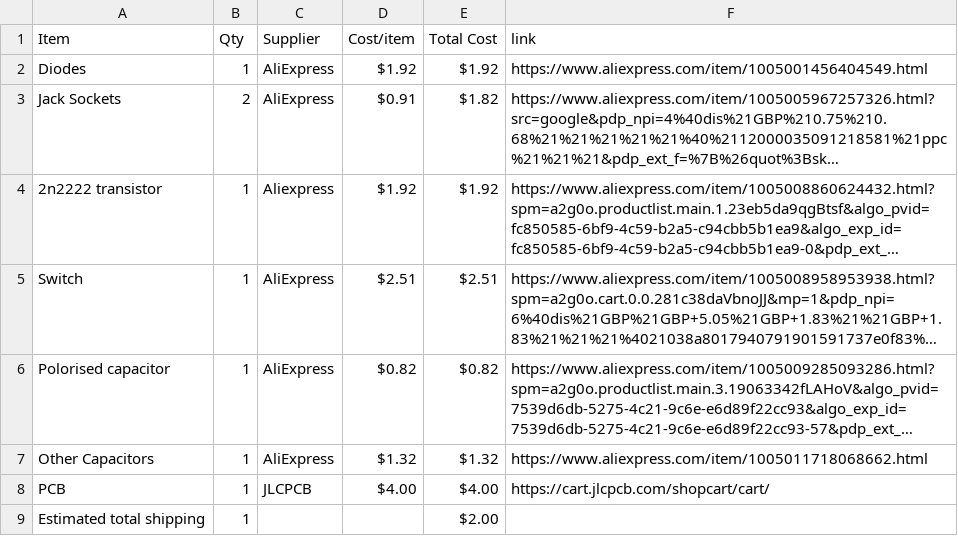
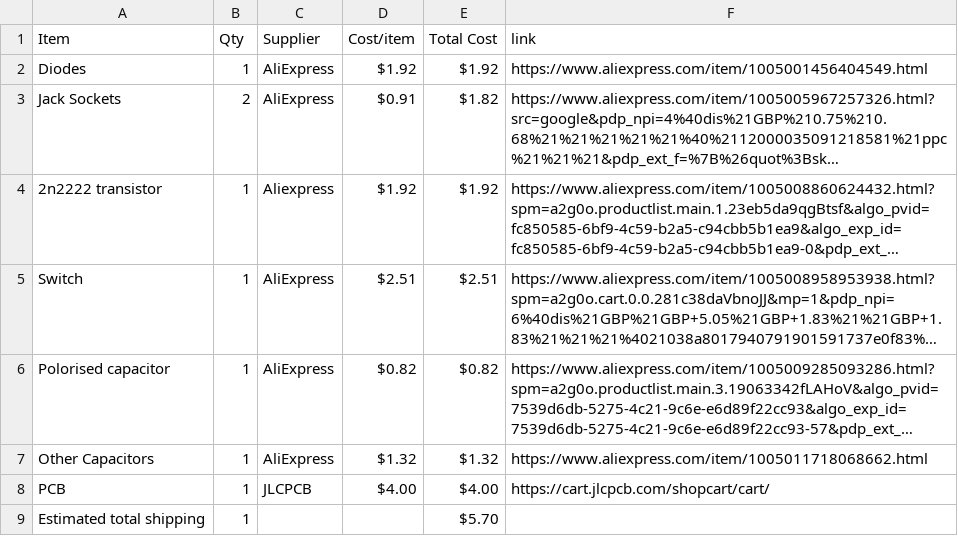
Before and after one commit to CheungLY/DistortionPedal, a CSV file: BOM.csv, drawn as a sheet; long unchanged cells end in ….

Commit message:
Sync Distortion Pedal from Half Life

```diff
--- a/BOM.csv
+++ b/BOM.csv
@@ -8,2 +8,2 @@ Other Capacitors,1,AliExpress,$1.32,$1.32,https://www.aliexpress.com/item/100501
 PCB,1,JLCPCB,$4.00,$4.00,https://cart.jlcpcb.com/shopcart/cart/
-Estimated total shipping,1,,,$2.00,
+Estimated total shipping,1,,,$5.70,
```
